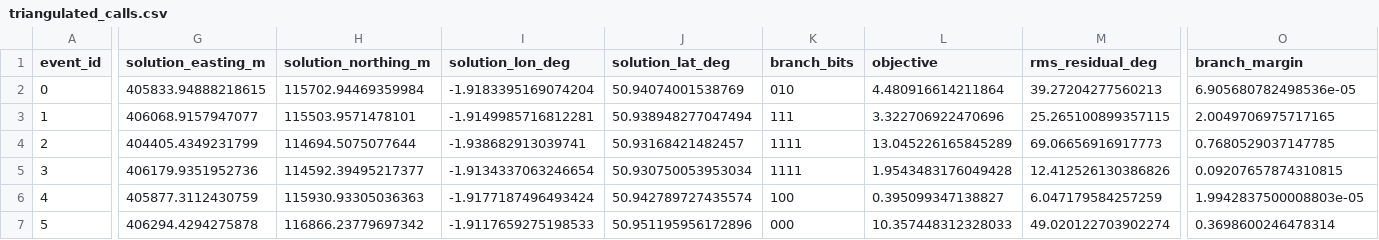
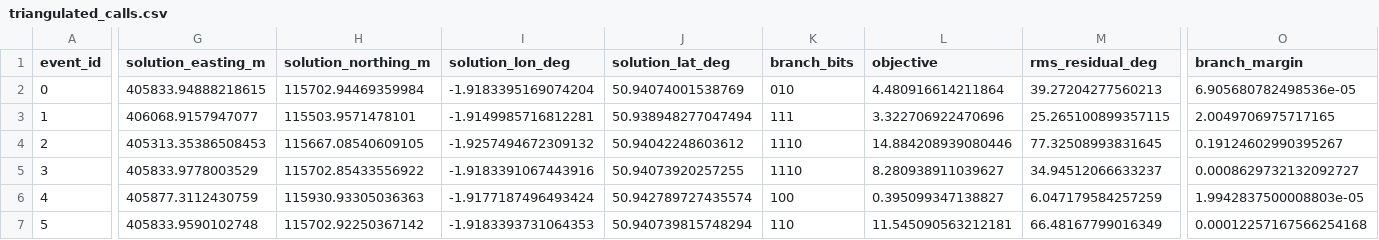
Before and after one commit to rasanderson/pheasant, a CSV file: triangulated_calls.csv, drawn as a sheet; only a part is shown, gaps mark what is left out; the diff covers the shown part only; the diff names each change by its address in the sheet, - before the commit and + after, or states it on an @@ line.

Commit message:
Set max triangulation distance to 1000 m

```diff
--- a/triangulated_calls.csv
+++ b/triangulated_calls.csv
-G4 (solution_easting_m): 404405.4349231799
+G4 (solution_easting_m): 405313.35386508453
-H4 (solution_northing_m): 114694.5075077644
+H4 (solution_northing_m): 115667.08540609105
-I4 (solution_lon_deg): -1.938682913039741
+I4 (solution_lon_deg): -1.9257494672309132
-J4 (solution_lat_deg): 50.93168421482457
+J4 (solution_lat_deg): 50.94042248603612
-K4:K5 (branch_bits): 1111
+K4:K5 (branch_bits): 1110
-L4 (objective): 13.045226165845289
+L4 (objective): 14.884208939080446
-M4 (rms_residual_deg): 69.06656916917773
+M4 (rms_residual_deg): 77.32508993831645
-O4 (branch_margin): 0.7680529037147785
+O4 (branch_margin): 0.19124602990395267
-G5 (solution_easting_m): 406179.9351952736
+G5 (solution_easting_m): 405833.9778003529
-H5 (solution_northing_m): 114592.39495217377
+H5 (solution_northing_m): 115702.85433556922
-I5 (solution_lon_deg): -1.9134337063246654
+I5 (solution_lon_deg): -1.9183391067443916
-J5 (solution_lat_deg): 50.930750053953034
+J5 (solution_lat_deg): 50.94073920257255
-L5 (objective): 1.9543483176049428
+L5 (objective): 8.280938911039627
-M5 (rms_residual_deg): 12.412526130386826
+M5 (rms_residual_deg): 34.94512066633237
-O5 (branch_margin): 0.09207657874310815
+O5 (branch_margin): 0.0008629732132092727
-G7 (solution_easting_m): 406294.4294275878
+G7 (solution_easting_m): 405833.9590102748
-H7 (solution_northing_m): 116866.23779697342
+H7 (solution_northing_m): 115702.92250367142
-I7 (solution_lon_deg): -1.9117659275198533
+I7 (solution_lon_deg): -1.9183393731064353
-J7 (solution_lat_deg): 50.951195956172896
+J7 (solution_lat_deg): 50.940739815748294
-K7 (branch_bits): 000
+K7 (branch_bits): 110
-L7 (objective): 10.357448312328033
+L7 (objective): 11.545090563212181
-M7 (rms_residual_deg): 49.020122703902274
+M7 (rms_residual_deg): 66.48167799016349
-O7 (branch_margin): 0.3698600246478314
+O7 (branch_margin): 0.00012257167566254168
```
Also changed, not shown: 20 edited cells elsewhere in this file, 2 other files.
